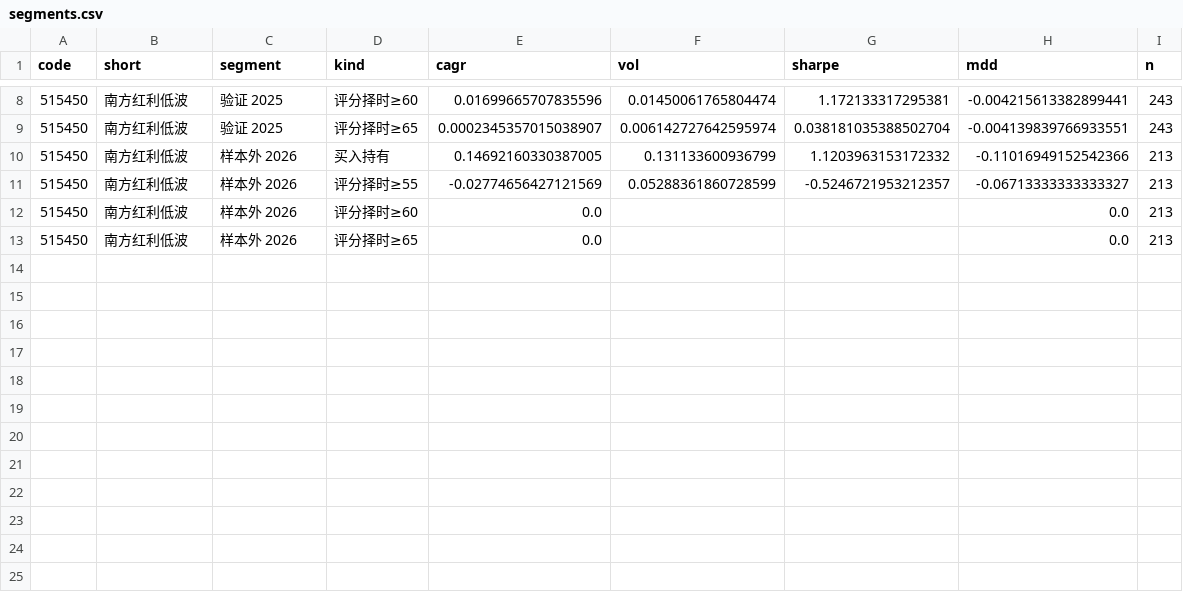
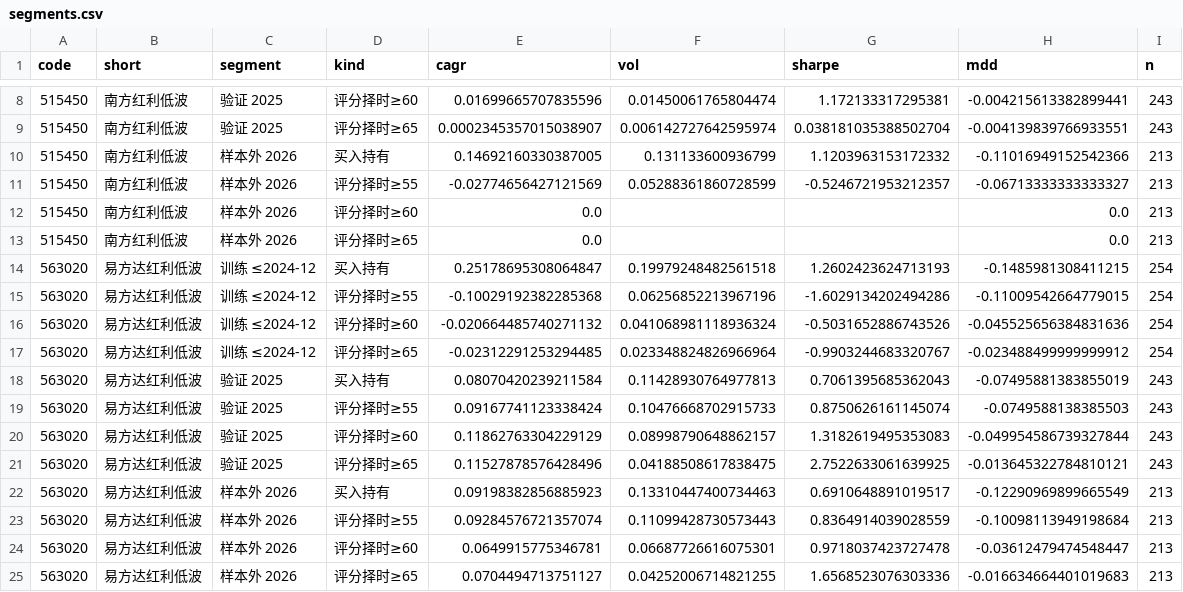
Before and after one commit to xhxie123-maker/dividend-lowvol-score, a CSV file: backtest/segments.csv, drawn as a sheet; only a part is shown, gaps mark what is left out; the diff names each change by its address in the sheet, - before the commit and + after, or states it on an @@ line.

```diff
--- a/backtest/segments.csv
+++ b/backtest/segments.csv
+row 14: 563020 | 易方达红利低波 | 训练 ≤2024-12 | 买入持有 | 0.25178695308064847 | 0.19979248482561518 | 1.2602423624713193 | -0.1485981308411215 | 254
+row 15: 563020 | 易方达红利低波 | 训练 ≤2024-12 | 评分择时≥55 | -0.10029192382285368 | 0.06256852213967196 | -1.6029134202494286 | -0.11009542664779015 | 254
+row 16: 563020 | 易方达红利低波 | 训练 ≤2024-12 | 评分择时≥60 | -0.020664485740271132 | 0.041068981118936324 | -0.5031652886743526 | -0.045525656384831636 | 254
+row 17: 563020 | 易方达红利低波 | 训练 ≤2024-12 | 评分择时≥65 | -0.02312291253294485 | 0.023348824826966964 | -0.9903244683320767 | -0.023488499999999912 | 254
+row 18: 563020 | 易方达红利低波 | 验证 2025 | 买入持有 | 0.08070420239211584 | 0.11428930764977813 | 0.7061395685362043 | -0.07495881383855019 | 243
+row 19: 563020 | 易方达红利低波 | 验证 2025 | 评分择时≥55 | 0.09167741123338424 | 0.10476668702915733 | 0.8750626161145074 | -0.0749588138385503 | 243
+row 20: 563020 | 易方达红利低波 | 验证 2025 | 评分择时≥60 | 0.11862763304229129 | 0.08998790648862157 | 1.3182619495353083 | -0.049954586739327844 | 243
+row 21: 563020 | 易方达红利低波 | 验证 2025 | 评分择时≥65 | 0.11527878576428496 | 0.04188508617838475 | 2.7522633061639925 | -0.013645322784810121 | 243
+row 22: 563020 | 易方达红利低波 | 样本外 2026 | 买入持有 | 0.09198382856885923 | 0.13310447400734463 | 0.6910648891019517 | -0.12290969899665549 | 213
+row 23: 563020 | 易方达红利低波 | 样本外 2026 | 评分择时≥55 | 0.09284576721357074 | 0.11099428730573443 | 0.8364914039028559 | -0.10098113949198684 | 213
+row 24: 563020 | 易方达红利低波 | 样本外 2026 | 评分择时≥60 | 0.0649915775346781 | 0.06687726616075301 | 0.9718037423727478 | -0.03612479474548447 | 213
+row 25: 563020 | 易方达红利低波 | 样本外 2026 | 评分择时≥65 | 0.0704494713751127 | 0.04252006714821255 | 1.6568523076303336 | -0.016634664401019683 | 213
```
Also changed, not shown: backtest/band_stats.csv, backtest/factor_quintile.csv, 11 other files.
